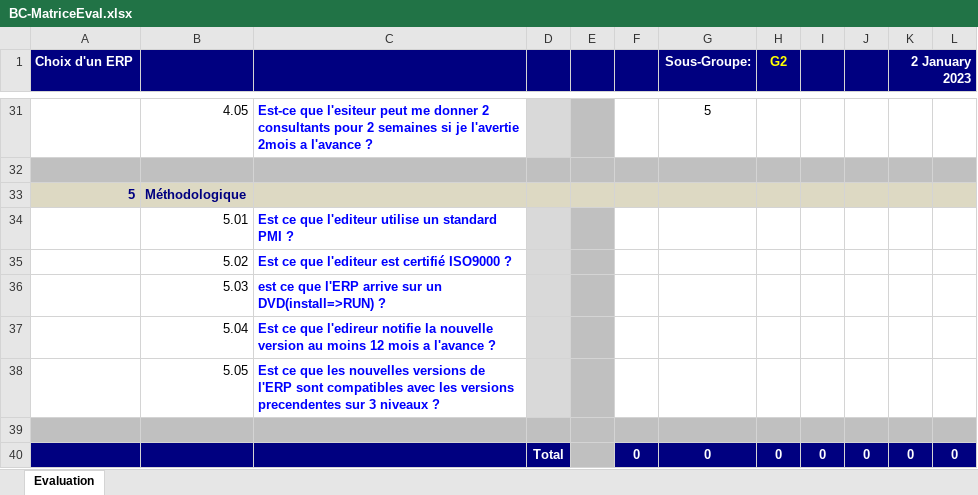
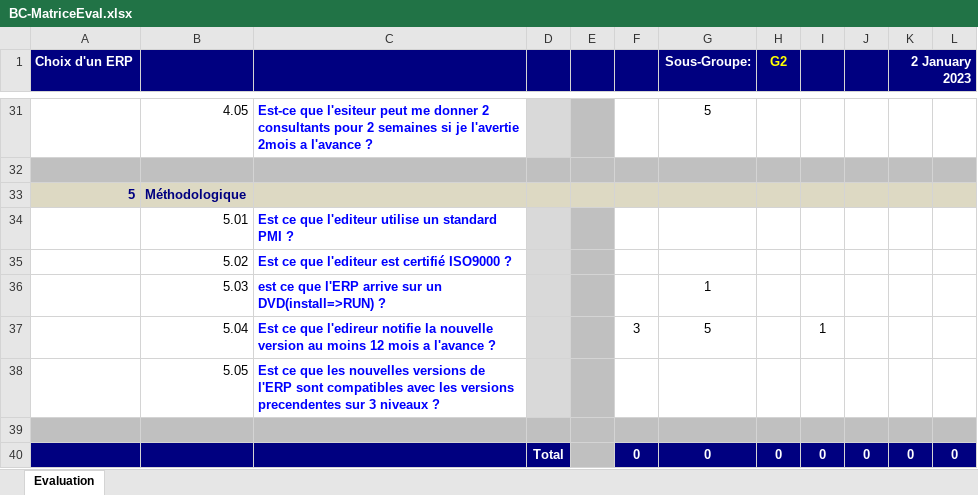
Before and after one commit to aelwardi/erp_miage, an Excel workbook: Miage-Rabat/BC-MatriceEval.xlsx, sheet Evaluation, drawn as a sheet; only a part is shown, gaps mark what is left out; values as stored, in another font and other column widths than the file's, no borders; conditional formats not drawn; the diff names each change by its address in the sheet, - before the commit and + after, or states it on an @@ line.

Commit message:
v3

```diff
--- a/Miage-Rabat/BC-MatriceEval.xlsx (sheet Evaluation)
+++ b/Miage-Rabat/BC-MatriceEval.xlsx (sheet Evaluation)
-G36 (Sous-Groupe:): (empty)
+G36 (Sous-Groupe:): 1
-F37: (empty)
+F37: 3
-G37 (Sous-Groupe:): (empty)
+G37 (Sous-Groupe:): 5
-I37: (empty)
+I37: 1
```
